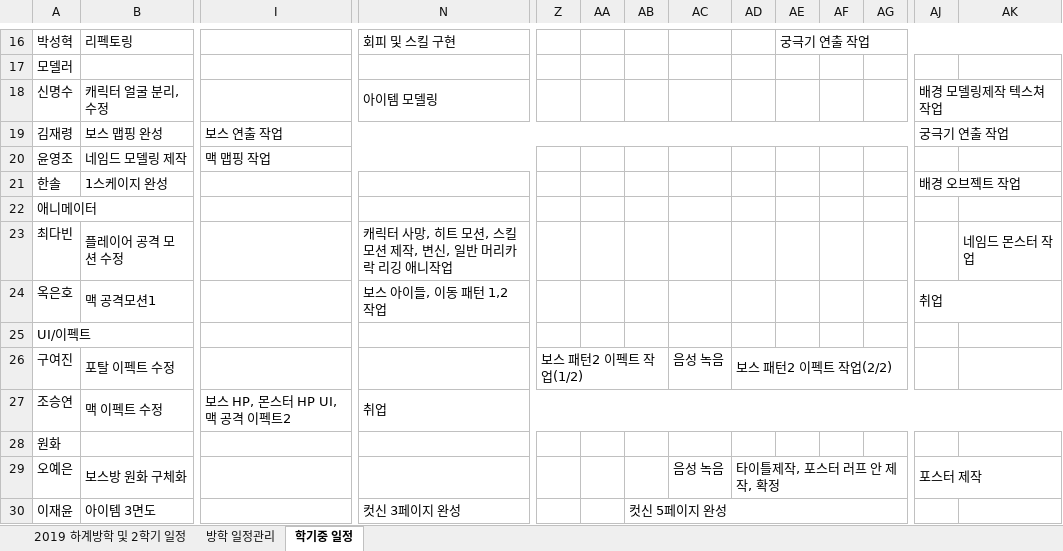
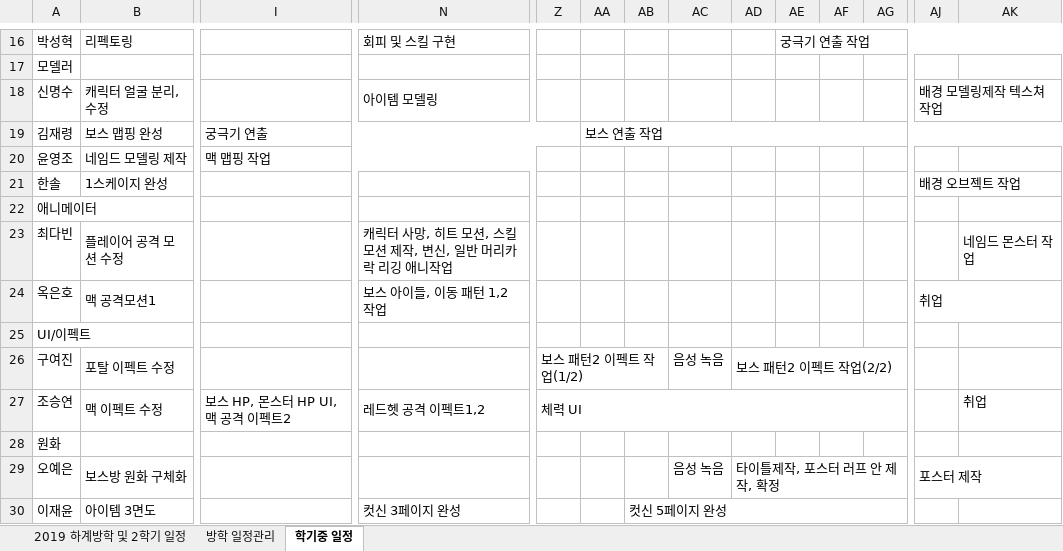
Before and after one commit to lalyns/MondayClass, an Excel workbook: Document/일정/먼데이클래스 2019 일정.xlsx, sheet 학기중 일정, drawn as a sheet; only a part is shown, gaps mark what is left out; values as stored, in another font and other column widths than the file's, no cell formats; the diff names each change by its address in the sheet, - before the commit and + after, or states it on an @@ line.

```diff
--- a/Document/일정/먼데이클래스 2019 일정.xlsx (sheet 학기중 일정)
+++ b/Document/일정/먼데이클래스 2019 일정.xlsx (sheet 학기중 일정)
-I19: 보스 연출 작업
+I19: 궁극기 연출
-I19:AI19 merged
+I19:Z19 merged
-AA19: (empty)
+AA19: 보스 연출 작업
+AA19:AV19 merged
-AJ19: 궁극기 연출 작업
+AJ19: (empty)
-AJ19:AV19 merged
-N27: 취업
+N27: 레드헷 공격 이펙트1,2
-N27:CU27 merged
+N27:Y27 merged
-Z27: (empty)
+Z27: 체력 UI
+Z27:AG27 merged
-AK27: (empty)
+AK27: 취업
```
Also changed, not shown: cell formats, Document/리스트/텍스트 리스트.xlsx, Document/시스템 기획서/DreamCatcher_부가 목표, 추가 보상.xlsx.
